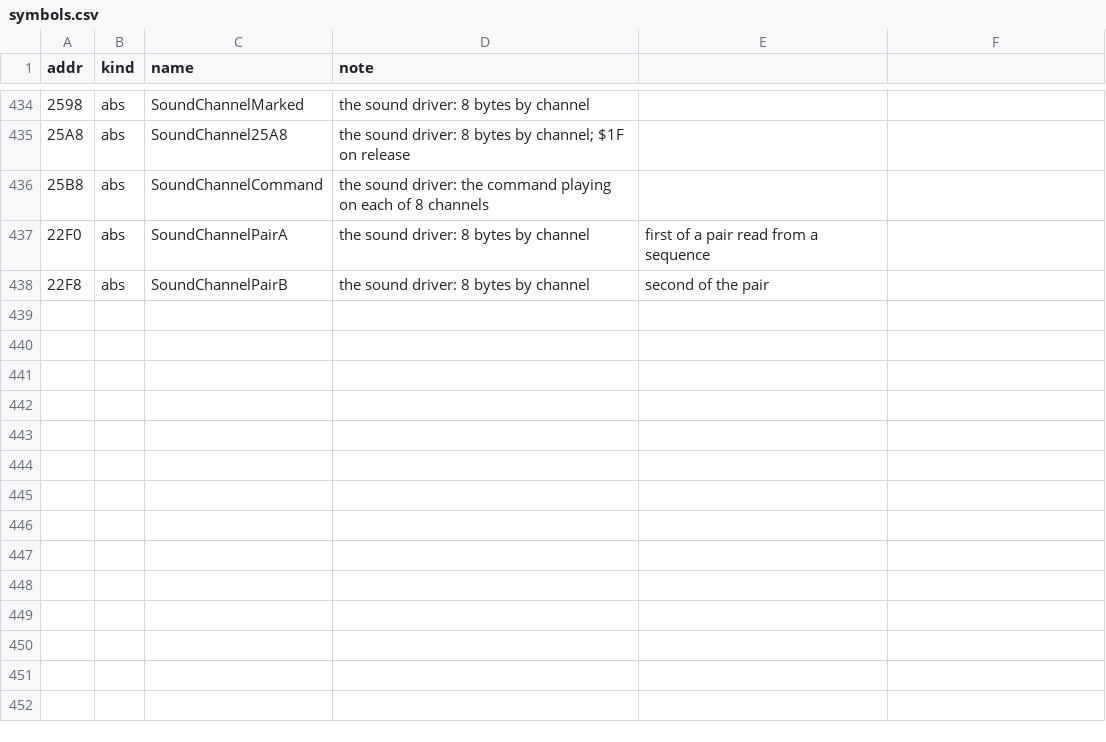
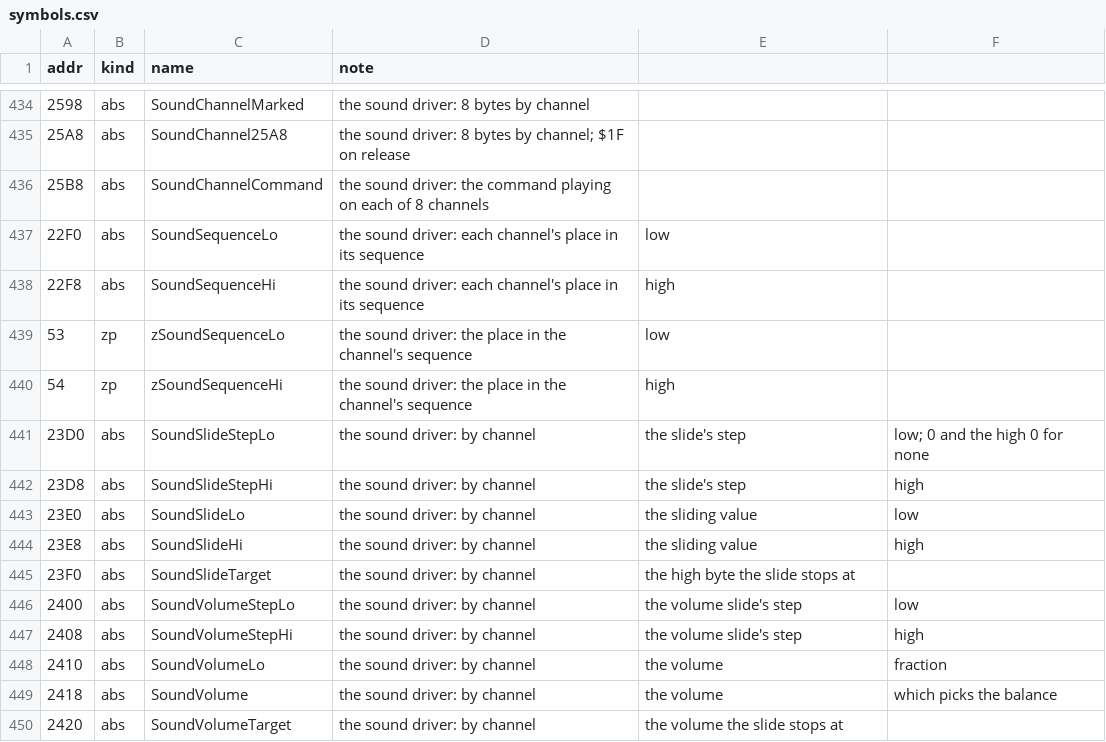
Before and after one commit to jeff-strutb/rondoofblood, a CSV file: config/rondo/symbols.csv, drawn as a sheet; only a part is shown, gaps mark what is left out; the diff names each change by its address in the sheet, - before the commit and + after, or states it on an @@ line.

Commit message:
Add five more sound driver routines: the sequence place and the two slides
SoundLoadSequence, SoundSaveSequence and SoundSequenceFromWord move a channel's
place in its sequence between its slot and zSoundSequenceLo and Hi;
SoundSlideStep and SoundVolumeSlideStep step a 16-bit value by channel toward a
target high byte, one shared C body over each slide's arrays. Renames $22F0 and
$22F8 to SoundSequenceLo and Hi now that their use is read, and names the slide
arrays.

The image built from the tree is identical to the disc with 484 routines in
place. All five pass the proper-C check. Compiled only, not gated.

```diff
--- a/config/rondo/symbols.csv
+++ b/config/rondo/symbols.csv
-C437 (name): SoundChannelPairA
+C437 (name): SoundSequenceLo
-D437:D438 (note): the sound driver: 8 bytes by channel
+D437:D438 (note): the sound driver: each channel's place in its sequence
-E437: first of a pair read from a sequence
+E437: low
-C438 (name): SoundChannelPairB
+C438 (name): SoundSequenceHi
-E438: second of the pair
+E438: high
+row 439: 53 | zp | zSoundSequenceLo | the sound driver: the place in the channel's sequence | low
+row 440: 54 | zp | zSoundSequenceHi | the sound driver: the place in the channel's sequence | high
+row 441: 23D0 | abs | SoundSlideStepLo | the sound driver: by channel | the slide's step | low; 0 and the high 0 for none
+row 442: 23D8 | abs | SoundSlideStepHi | the sound driver: by channel | the slide's step | high
+row 443: 23E0 | abs | SoundSlideLo | the sound driver: by channel | the sliding value | low
+row 444: 23E8 | abs | SoundSlideHi | the sound driver: by channel | the sliding value | high
+row 445: 23F0 | abs | SoundSlideTarget | the sound driver: by channel | the high byte the slide stops at
+row 446: 2400 | abs | SoundVolumeStepLo | the sound driver: by channel | the volume slide's step | low
+row 447: 2408 | abs | SoundVolumeStepHi | the sound driver: by channel | the volume slide's step | high
+row 448: 2410 | abs | SoundVolumeLo | the sound driver: by channel | the volume | fraction
+row 449: 2418 | abs | SoundVolume | the sound driver: by channel | the volume | which picks the balance
+row 450: 2420 | abs | SoundVolumeTarget | the sound driver: by channel | the volume the slide stops at
```
Also changed, not shown: 5 other files.
